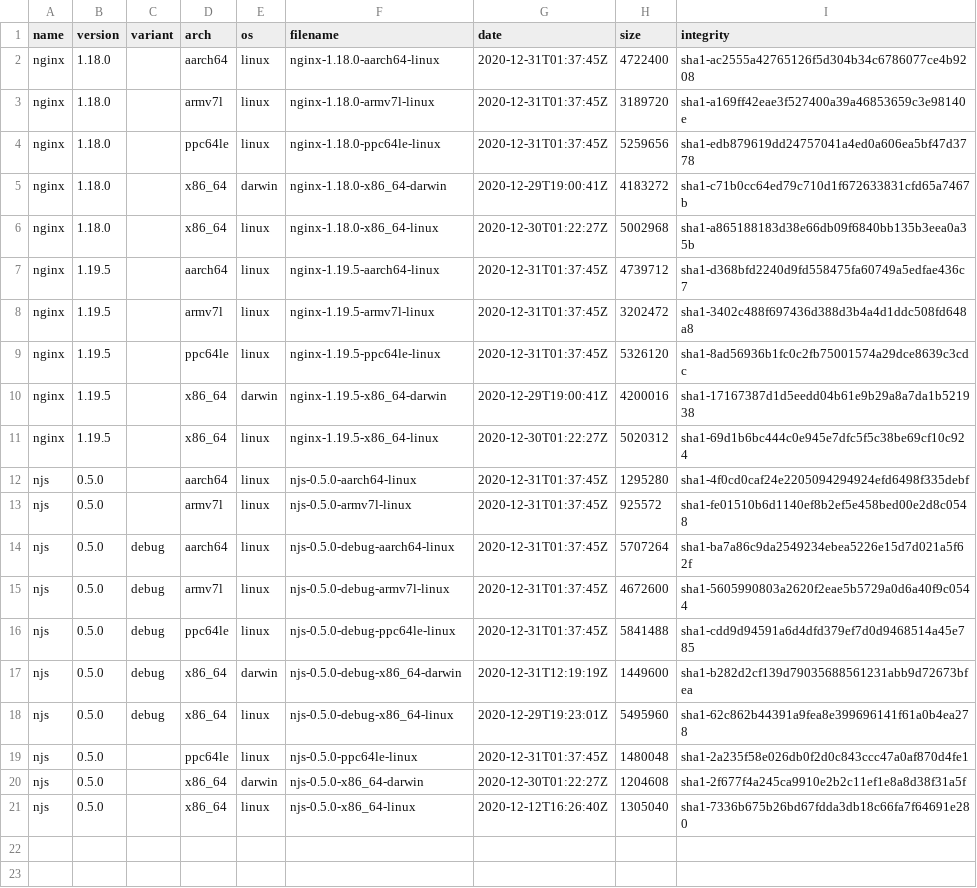
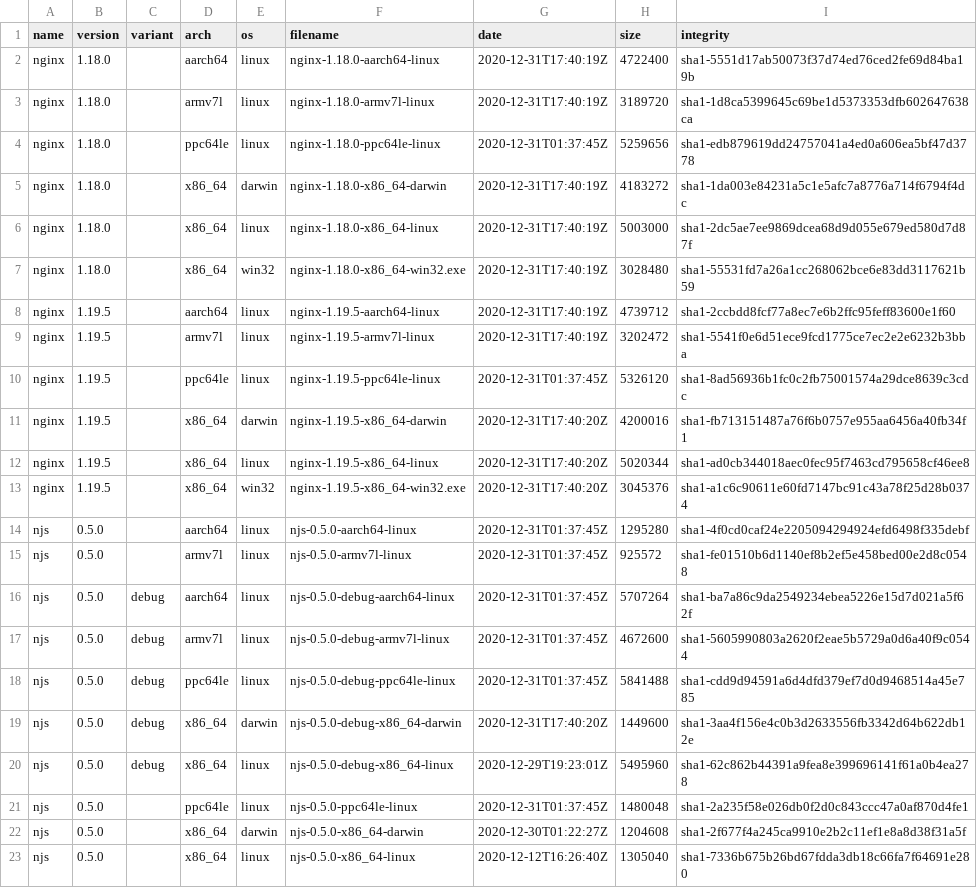
Before and after one commit to jirutka/nginx-binaries, a CSV file: index.csv, drawn as a sheet.

```diff
--- a/index.csv
+++ b/index.csv
@@ -1,12 +1,14 @@
 name,version,variant,arch,os,filename,date,size,integrity
-nginx,1.18.0,,aarch64,linux,nginx-1.18.0-aarch64-linux,2020-12-31T01:37:45Z,4722400,sha1-ac2555a42765126f5d304b34c6786077ce4b9208
-nginx,1.18.0,,armv7l,linux,nginx-1.18.0-armv7l-linux,2020-12-31T01:37:45Z,3189720,sha1-a169ff42eae3f527400a39a46853659c3e98140e
+nginx,1.18.0,,aarch64,linux,nginx-1.18.0-aarch64-linux,2020-12-31T17:40:19Z,4722400,sha1-5551d17ab50073f37d74ed76ced2fe69d84ba19b
+nginx,1.18.0,,armv7l,linux,nginx-1.18.0-armv7l-linux,2020-12-31T17:40:19Z,3189720,sha1-1d8ca5399645c69be1d5373353dfb602647638ca
 nginx,1.18.0,,ppc64le,linux,nginx-1.18.0-ppc64le-linux,2020-12-31T01:37:45Z,5259656,sha1-edb879619dd24757041a4ed0a606ea5bf47d3778
-nginx,1.18.0,,x86_64,darwin,nginx-1.18.0-x86_64-darwin,2020-12-29T19:00:41Z,4183272,sha1-c71b0cc64ed79c710d1f672633831cfd65a7467b
-nginx,1.18.0,,x86_64,linux,nginx-1.18.0-x86_64-linux,2020-12-30T01:22:27Z,5002968,sha1-a865188183d38e66db09f6840bb135b3eea0a35b
-nginx,1.19.5,,aarch64,linux,nginx-1.19.5-aarch64-linux,2020-12-31T01:37:45Z,4739712,sha1-d368bfd2240d9fd558475fa60749a5edfae436c7
-nginx,1.19.5,,armv7l,linux,nginx-1.19.5-armv7l-linux,2020-12-31T01:37:45Z,3202472,sha1-3402c488f697436d388d3b4a4d1ddc508fd648a8
+nginx,1.18.0,,x86_64,darwin,nginx-1.18.0-x86_64-darwin,2020-12-31T17:40:19Z,4183272,sha1-1da003e84231a5c1e5afc7a8776a714f6794f4dc
+nginx,1.18.0,,x86_64,linux,nginx-1.18.0-x86_64-linux,2020-12-31T17:40:19Z,5003000,sha1-2dc5ae7ee9869dcea68d9d055e679ed580d7d87f
+nginx,1.18.0,,x86_64,win32,nginx-1.18.0-x86_64-win32.exe,2020-12-31T17:40:19Z,3028480,sha1-55531fd7a26a1cc268062bce6e83dd3117621b59
+nginx,1.19.5,,aarch64,linux,nginx-1.19.5-aarch64-linux,2020-12-31T17:40:19Z,4739712,sha1-2ccbdd8fcf77a8ec7e6b2ffc95feff83600e1f60
+nginx,1.19.5,,armv7l,linux,nginx-1.19.5-armv7l-linux,2020-12-31T17:40:19Z,3202472,sha1-5541f0e6d51ece9fcd1775ce7ec2e2e6232b3bba
 nginx,1.19.5,,ppc64le,linux,nginx-1.19.5-ppc64le-linux,2020-12-31T01:37:45Z,5326120,sha1-8ad56936b1fc0c2fb75001574a29dce8639c3cdc
-nginx,1.19.5,,x86_64,darwin,nginx-1.19.5-x86_64-darwin,2020-12-29T19:00:41Z,4200016,sha1-17167387d1d5eedd04b61e9b29a8a7da1b521938
-nginx,1.19.5,,x86_64,linux,nginx-1.19.5-x86_64-linux,2020-12-30T01:22:27Z,5020312,sha1-69d1b6bc444c0e945e7dfc5f5c38be69cf10c924
+nginx,1.19.5,,x86_64,darwin,nginx-1.19.5-x86_64-darwin,2020-12-31T17:40:20Z,4200016,sha1-fb713151487a76f6b0757e955aa6456a40fb34f1
+nginx,1.19.5,,x86_64,linux,nginx-1.19.5-x86_64-linux,2020-12-31T17:40:20Z,5020344,sha1-ad0cb344018aec0fec95f7463cd795658cf46ee8
+nginx,1.19.5,,x86_64,win32,nginx-1.19.5-x86_64-win32.exe,2020-12-31T17:40:20Z,3045376,sha1-a1c6c90611e60fd7147bc91c43a78f25d28b0374
 njs,0.5.0,,aarch64,linux,njs-0.5.0-aarch64-linux,2020-12-31T01:37:45Z,1295280,sha1-4f0cd0caf24e2205094294924efd6498f335debf
@@ -16,3 +18,3 @@ njs,0.5.0,debug,armv7l,linux,njs-0.5.0-debug-armv7l-linux,2020-12-31T01:37:45Z,4
 njs,0.5.0,debug,ppc64le,linux,njs-0.5.0-debug-ppc64le-linux,2020-12-31T01:37:45Z,5841488,sha1-cdd9d94591a6d4dfd379ef7d0d9468514a45e785
-njs,0.5.0,debug,x86_64,darwin,njs-0.5.0-debug-x86_64-darwin,2020-12-31T12:19:19Z,1449600,sha1-b282d2cf139d79035688561231abb9d72673bfea
+njs,0.5.0,debug,x86_64,darwin,njs-0.5.0-debug-x86_64-darwin,2020-12-31T17:40:20Z,1449600,sha1-3aa4f156e4c0b3d2633556fb3342d64b622db12e
 njs,0.5.0,debug,x86_64,linux,njs-0.5.0-debug-x86_64-linux,2020-12-29T19:23:01Z,5495960,sha1-62c862b44391a9fea8e399696141f61a0b4ea278
```
Also changed, not shown: 24 other files.
